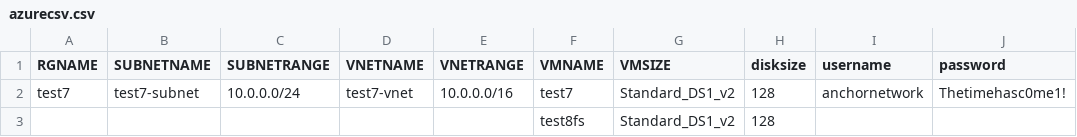
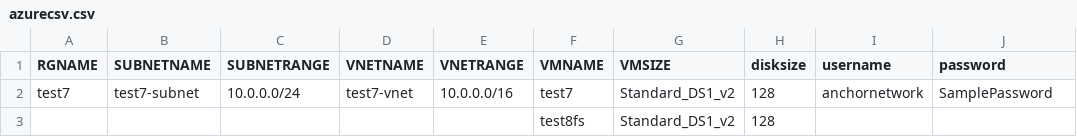
Before and after one commit to timhayden8/AzureInfraDeployment, a CSV file: azurecsv.csv, drawn as a sheet.

Commit message:
Update azurecsv.csv

```diff
--- a/azurecsv.csv
+++ b/azurecsv.csv
@@ -1,3 +1,3 @@
 RGNAME,SUBNETNAME,SUBNETRANGE,VNETNAME,VNETRANGE,VMNAME,VMSIZE,disksize,username,password
-test7,test7-subnet,10.0.0.0/24,test7-vnet,10.0.0.0/16,test7,Standard_DS1_v2,128,anchornetwork,Thetimehasc0me1!
+test7,test7-subnet,10.0.0.0/24,test7-vnet,10.0.0.0/16,test7,Standard_DS1_v2,128,anchornetwork,SamplePassword
 ,,,,,test8fs,Standard_DS1_v2,128,,
```
